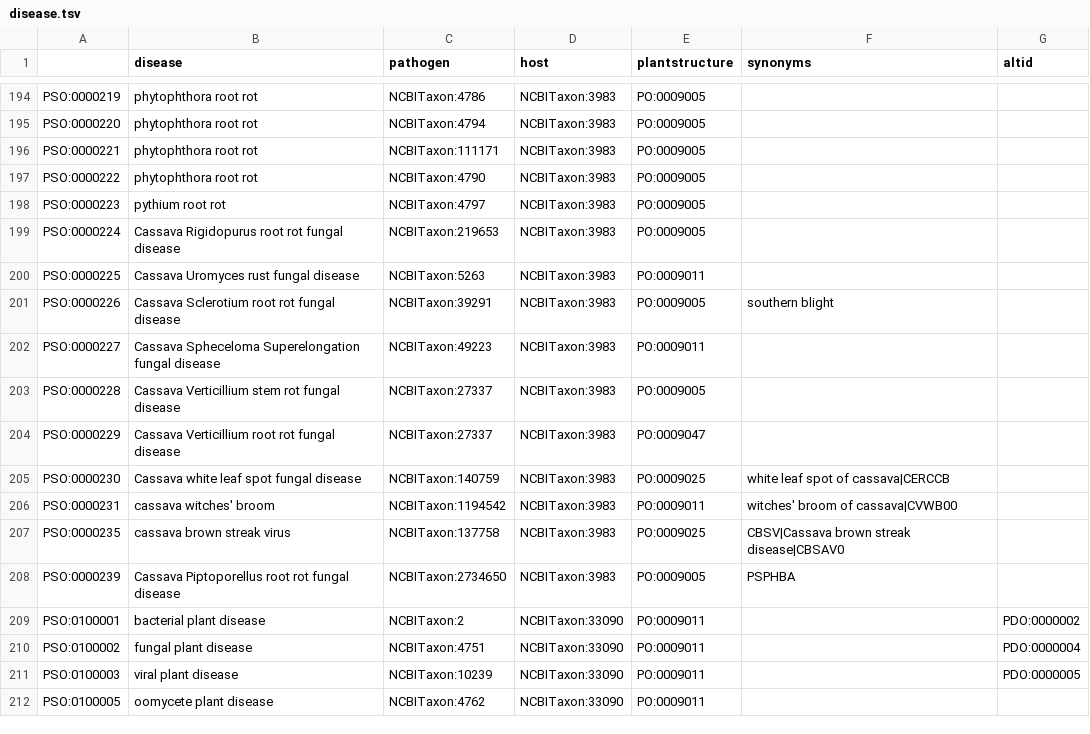
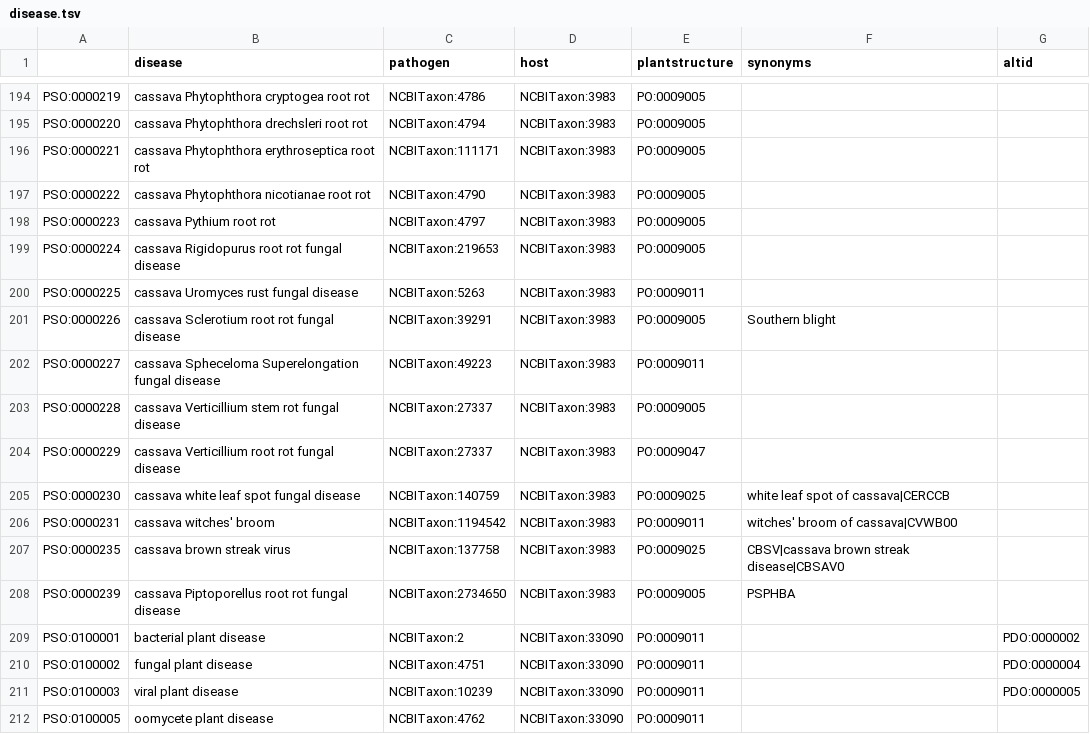
Before and after one commit to Planteome/plant-stress-ontology, a TSV file: src/patterns/data/default/disease.tsv, drawn as a sheet; only a part is shown, gaps mark what is left out; the diff covers the shown part only; the diff names each change by its address in the sheet, - before the commit and + after, or states it on an @@ line.

Commit message:
Fixing names of Cassava diseases

```diff
--- a/src/patterns/data/default/disease.tsv
+++ b/src/patterns/data/default/disease.tsv
-B194 (disease): phytophthora root rot
+B194 (disease): cassava Phytophthora cryptogea root rot
-B195 (disease): phytophthora root rot
+B195 (disease): cassava Phytophthora drechsleri root rot
-B196 (disease): phytophthora root rot
+B196 (disease): cassava Phytophthora erythroseptica root rot
-B197 (disease): phytophthora root rot
+B197 (disease): cassava Phytophthora nicotianae root rot
-B198 (disease): pythium root rot
+B198 (disease): cassava Pythium root rot
-B199 (disease): Cassava Rigidopurus root rot fungal disease
+B199 (disease): cassava Rigidopurus root rot fungal disease
-B200 (disease): Cassava Uromyces rust fungal disease
+B200 (disease): cassava Uromyces rust fungal disease
-B201 (disease): Cassava Sclerotium root rot fungal disease
+B201 (disease): cassava Sclerotium root rot fungal disease
-F201 (synonyms): southern blight
+F201 (synonyms): Southern blight
-B202 (disease): Cassava Spheceloma Superelongation…
+B202 (disease): cassava Spheceloma Superelongation…
-B203 (disease): Cassava Verticillium stem rot fungal disease
+B203 (disease): cassava Verticillium stem rot fungal disease
-B204 (disease): Cassava Verticillium root rot fungal disease
+B204 (disease): cassava Verticillium root rot fungal disease
-B205 (disease): Cassava white leaf spot fungal disease
+B205 (disease): cassava white leaf spot fungal disease
-F207 (synonyms): CBSV|Cassava brown streak disease|CBSAV0
+F207 (synonyms): CBSV|cassava brown streak disease|CBSAV0
-B208 (disease): Cassava Piptoporellus root rot fungal disease
+B208 (disease): cassava Piptoporellus root rot fungal disease
```
Also changed, not shown: 28 edited cells elsewhere in this file.
